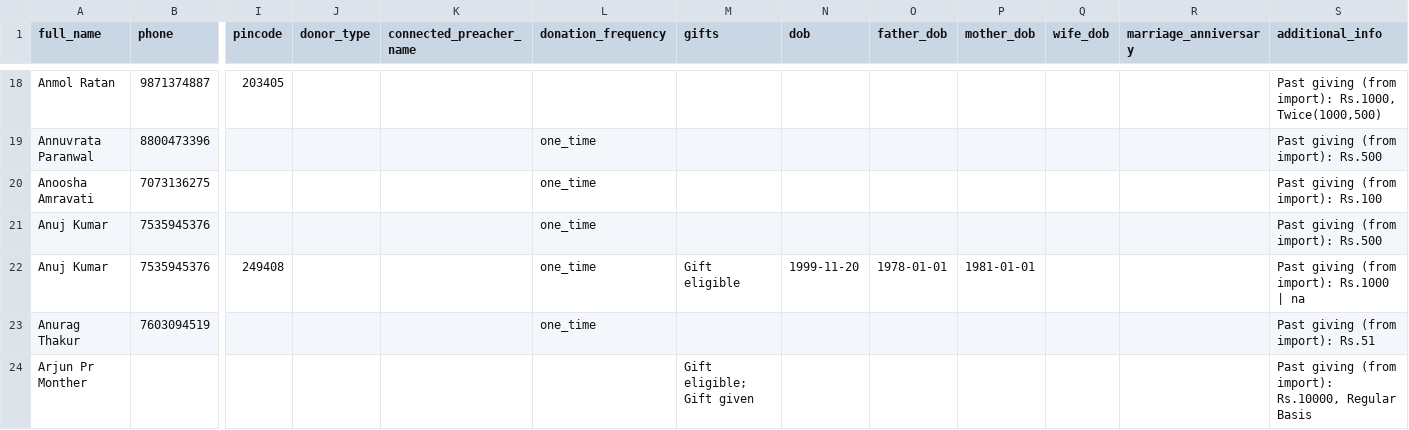
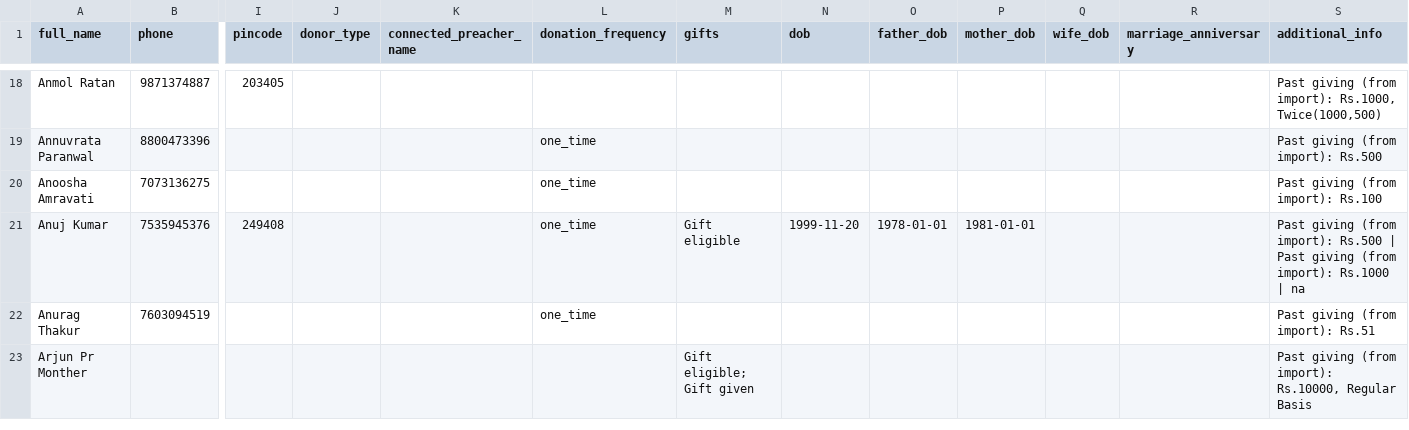
Before and after one commit to pradyumnabhaktadas/temple-donation-system, a CSV file: donor_data_import_ready.csv, drawn as a sheet; only a part is shown, gaps mark what is left out; removed rows and columns are numbered as before the commit, all else as after; rows hold the shown columns only; the diff names each change by its address in the sheet, - before the commit and + after, or states it on an @@ line.

Commit message:
Fix one missed duplicate row in donor_data_import_ready.csv
'Anuj Kumar' (7535945376) appeared as two separate rows with identical
name+phone -- the earlier merge pass caught every other such duplicate in
this file but missed this one, which would have let the second row's
additional_info silently overwrite the first's on import. Merged into a
single row, combining both notes.

```diff
--- a/donor_data_import_ready.csv
+++ b/donor_data_import_ready.csv
-row 21: Anuj Kumar | 7535945376 |  |  |  | one_time |  |  |  |  |  |  | Past giving (from import): Rs.500
-S21 (additional_info): …(from import): Rs.1000 |…
+S21 (additional_info): …(from import): Rs.500 | Past giving (from import): Rs.1000 |…
```
Also changed, not shown: donor_data_review_needed.csv.
